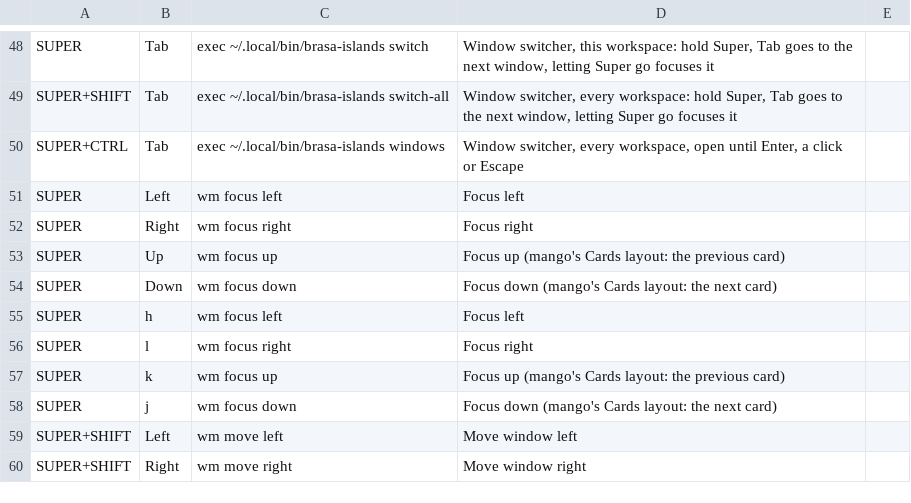
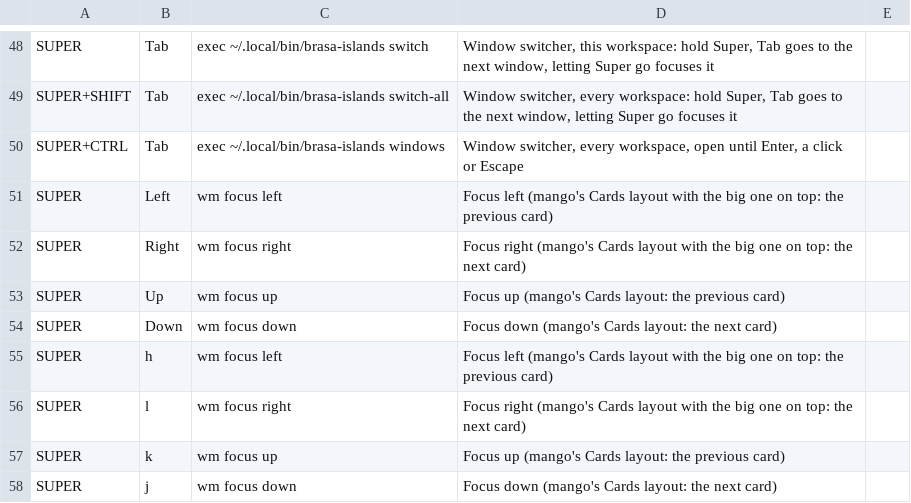
Before and after one commit to JulioGuillermo/Brasa, a TSV file: keys.tsv, drawn as a sheet; only a part is shown, gaps mark what is left out; the shorter side is filled out with more unchanged rows.

Commit message:
mango: Super+h/l go through the pile of the Cards layout with the big one on top

```diff
--- a/keys.tsv
+++ b/keys.tsv
@@ -50,8 +50,8 @@ SUPER+SHIFT	Tab	exec ~/.local/bin/brasa-islands switch-all	Window switcher, ever
 SUPER+CTRL	Tab	exec ~/.local/bin/brasa-islands windows	Window switcher, every workspace, open until Enter, a click or Escape
-SUPER	Left	wm focus left	Focus left
-SUPER	Right	wm focus right	Focus right
+SUPER	Left	wm focus left	Focus left (mango's Cards layout with the big one on top: the previous card)
+SUPER	Right	wm focus right	Focus right (mango's Cards layout with the big one on top: the next card)
 SUPER	Up	wm focus up	Focus up (mango's Cards layout: the previous card)
 SUPER	Down	wm focus down	Focus down (mango's Cards layout: the next card)
-SUPER	h	wm focus left	Focus left
-SUPER	l	wm focus right	Focus right
+SUPER	h	wm focus left	Focus left (mango's Cards layout with the big one on top: the previous card)
+SUPER	l	wm focus right	Focus right (mango's Cards layout with the big one on top: the next card)
 SUPER	k	wm focus up	Focus up (mango's Cards layout: the previous card)
```
Also changed, not shown: 2 other files.
